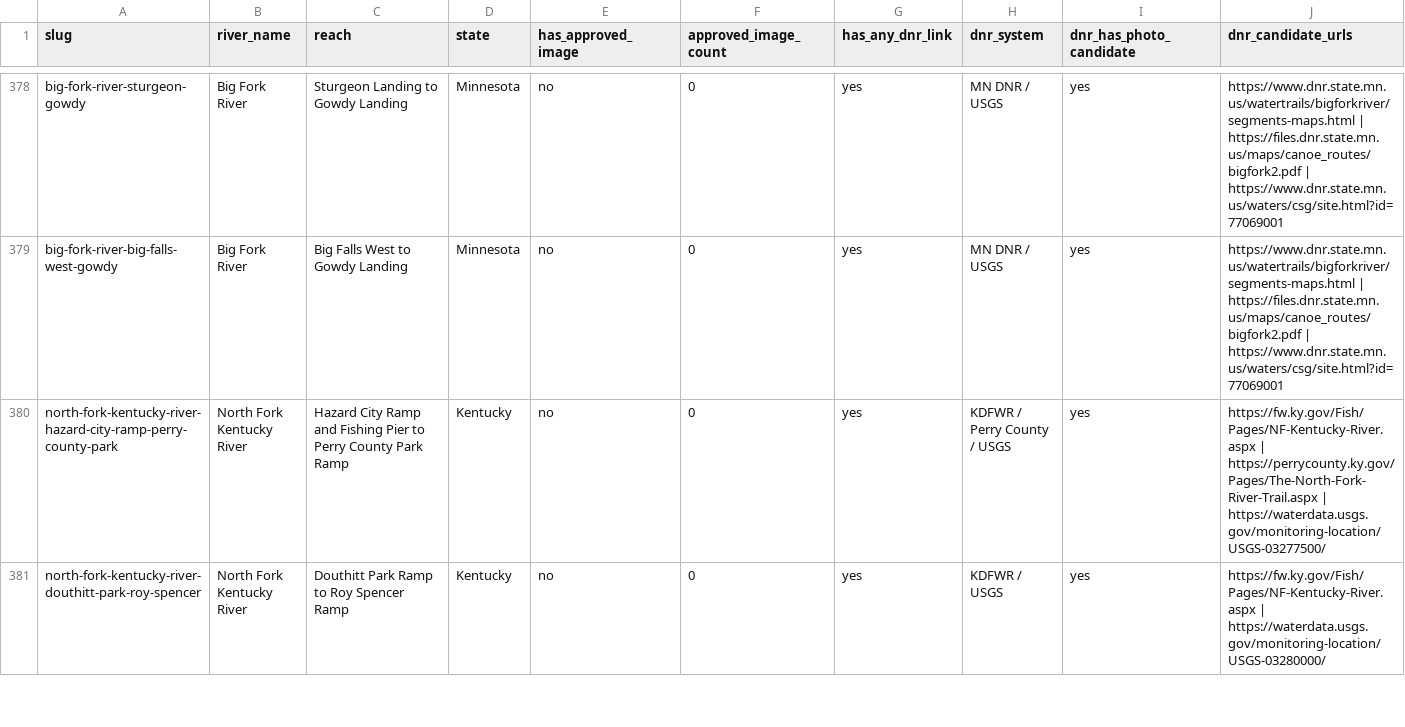
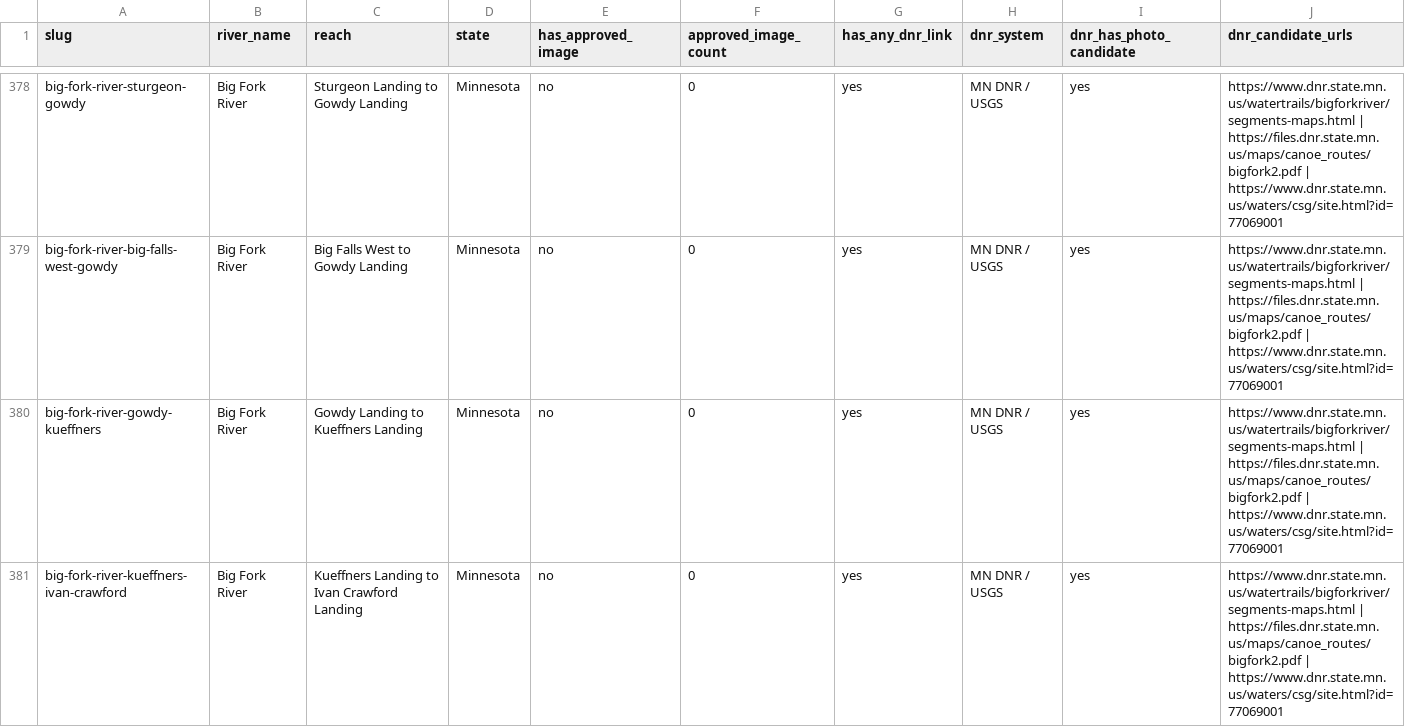
Before and after one commit to EckceptionalSolutions/PaddleTodayV2, a CSV file: docs/river-image-source-audit.csv, drawn as a sheet; only a part is shown, gaps mark what is left out; the shorter side is filled out with more unchanged rows; rows hold the shown columns only; the diff covers the shown part only; the diff names each change by its address in the sheet, - before the commit and + after, or states it on an @@ line.

Commit message:
Add three lower Big Fork routes

```diff
--- a/docs/river-image-source-audit.csv
+++ b/docs/river-image-source-audit.csv
+row 380: big-fork-river-gowdy-kueffners | Big Fork River | Gowdy Landing to Kueffners Landing | Minnesota | no | 0 | yes | MN DNR / USGS | yes | https://www.dnr.state.mn.us/watertrails/bigforkriver/segments-maps.html | https://files.dnr.state.mn.us/maps/canoe_routes/bigfork2.pdf | https://www.dnr.state.mn.us/waters/csg/site.html?id=77069001
+row 381: big-fork-river-kueffners-ivan-crawford | Big Fork River | Kueffners Landing to Ivan Crawford Landing | Minnesota | no | 0 | yes | MN DNR / USGS | yes | https://www.dnr.state.mn.us/watertrails/bigforkriver/segments-maps.html | https://files.dnr.state.mn.us/maps/canoe_routes/bigfork2.pdf | https://www.dnr.state.mn.us/waters/csg/site.html?id=77069001
```
Also changed, not shown: 1 added row elsewhere in this file, 6 other files.
